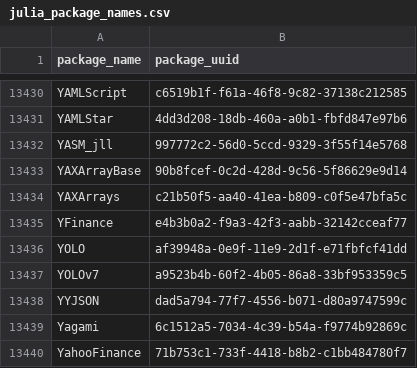
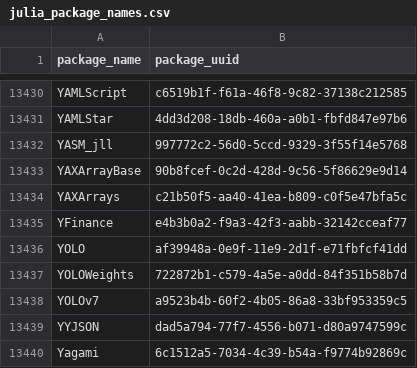
Before and after one commit to analyticsinmotion/julia-packages-data, a CSV file: data/julia_package_names.csv, drawn as a sheet; only a part is shown, gaps mark what is left out; the shorter side is filled out with more unchanged rows; the diff names each change by its address in the sheet, - before the commit and + after, or states it on an @@ line.

Commit message:
Update CSV data

```diff
--- a/data/julia_package_names.csv
+++ b/data/julia_package_names.csv
+row 13437: YOLOWeights | 722872b1-c579-4a5e-a0dd-84f351b58b7d
```
